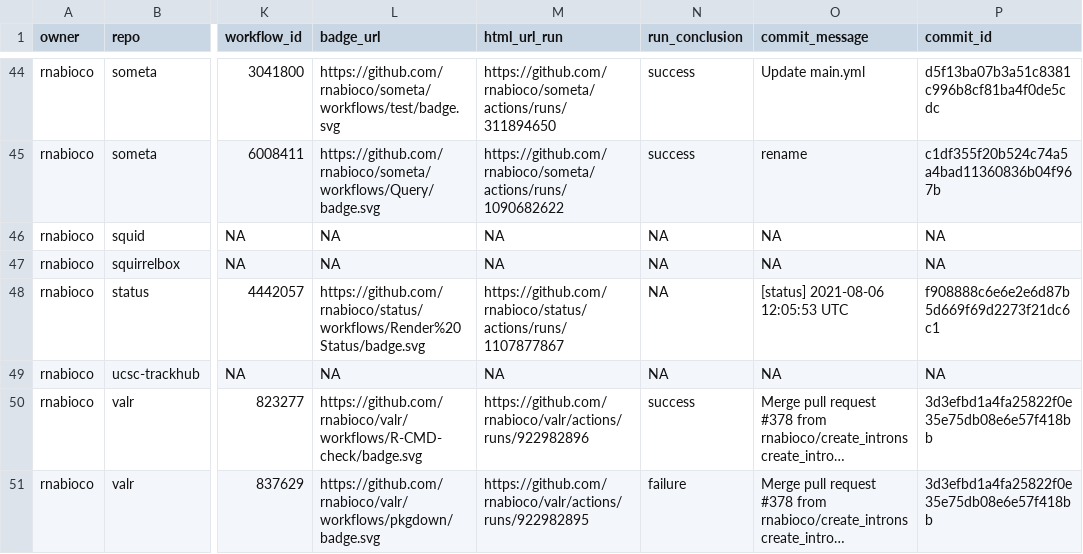
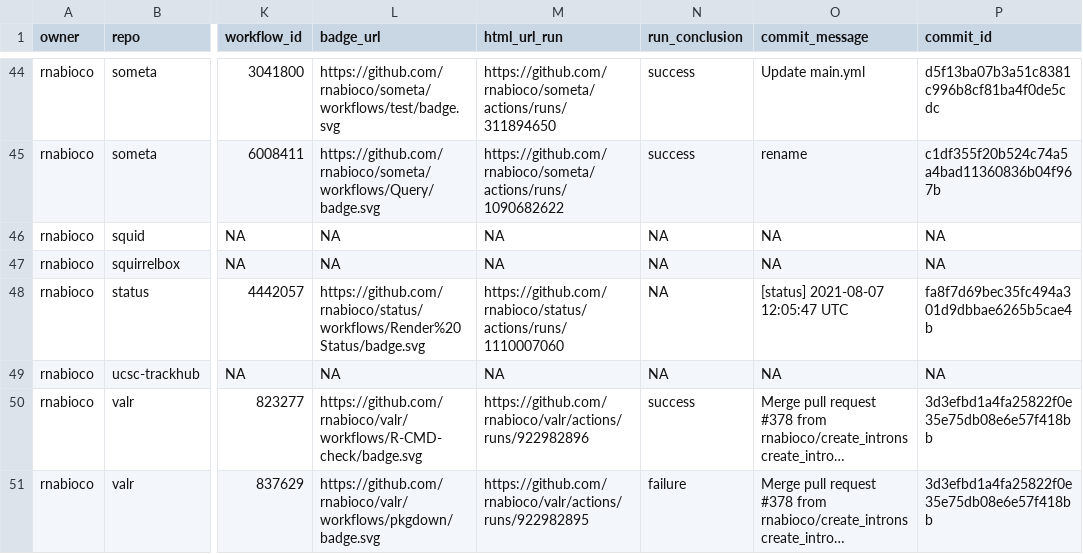
Before and after one commit to rnabioco/status, a CSV file: repos.csv, drawn as a sheet; only a part is shown, gaps mark what is left out; long unchanged cells end in …; the diff names each change by its address in the sheet, - before the commit and + after, or states it on an @@ line.

```diff
--- a/repos.csv
+++ b/repos.csv
-M48 (html_url_run): https://github.com/rnabioco/status/actions/runs/1107877867
+M48 (html_url_run): https://github.com/rnabioco/status/actions/runs/1110007060
-O48 (commit_message): [status] 2021-08-06 12:05:53 UTC
+O48 (commit_message): [status] 2021-08-07 12:05:47 UTC
-P48 (commit_id): f908888c6e6e2e6d87b5d669f69d2273f21dc6c1
+P48 (commit_id): fa8f7d69bec35fc494a301d9dbbae6265b5cae4b
```
Also changed, not shown: 1 other file.
